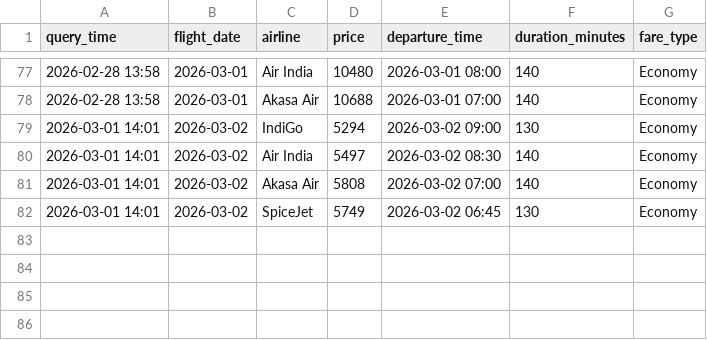
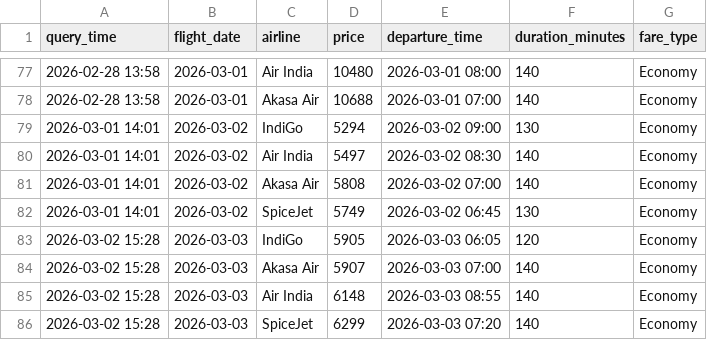
Before and after one commit to mohitrane46/flight-price-tracker, a CSV file: daily_cheapest_flight_track.csv, drawn as a sheet; only a part is shown, gaps mark what is left out; the diff names each change by its address in the sheet, - before the commit and + after, or states it on an @@ line.

```diff
--- a/daily_cheapest_flight_track.csv
+++ b/daily_cheapest_flight_track.csv
+row 83: 2026-03-02 15:28 | 2026-03-03 | IndiGo | 5905 | 2026-03-03 06:05 | 120 | Economy
+row 84: 2026-03-02 15:28 | 2026-03-03 | Akasa Air | 5907 | 2026-03-03 07:00 | 140 | Economy
+row 85: 2026-03-02 15:28 | 2026-03-03 | Air India | 6148 | 2026-03-03 08:55 | 140 | Economy
+row 86: 2026-03-02 15:28 | 2026-03-03 | SpiceJet | 6299 | 2026-03-03 07:20 | 140 | Economy
```
